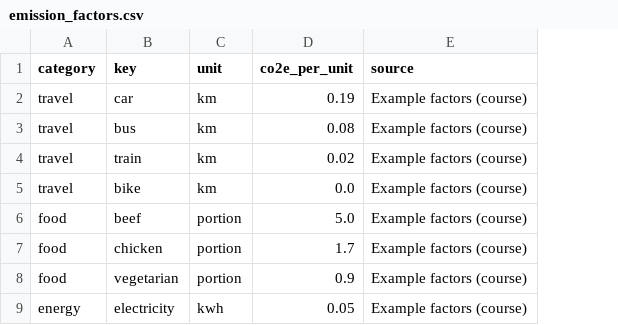
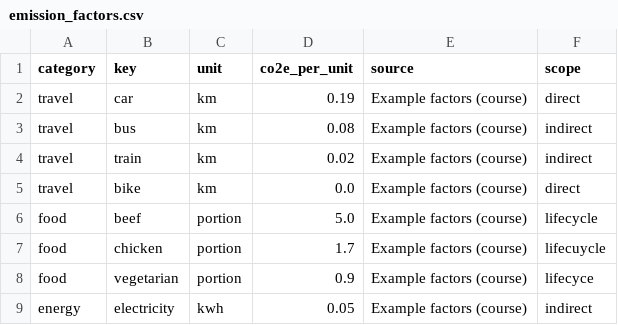
Before and after one commit to trueeee/ITP2026, a CSV file: data/emission_factors.csv, drawn as a sheet; the diff names each change by its address in the sheet, - before the commit and + after, or states it on an @@ line.

```diff
--- a/data/emission_factors.csv
+++ b/data/emission_factors.csv
+column F (scope), rows 2-9: direct | indirect | indirect | direct | lifecycle | lifecuycle | lifecyce | indirect
```
Also changed, not shown: 34 other files.
